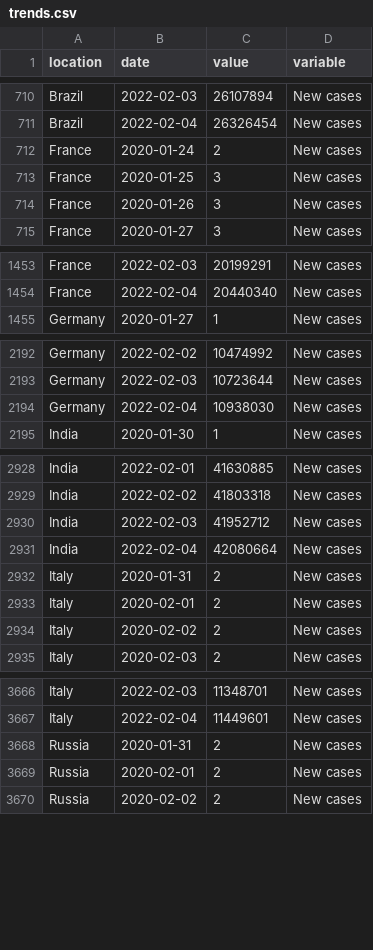
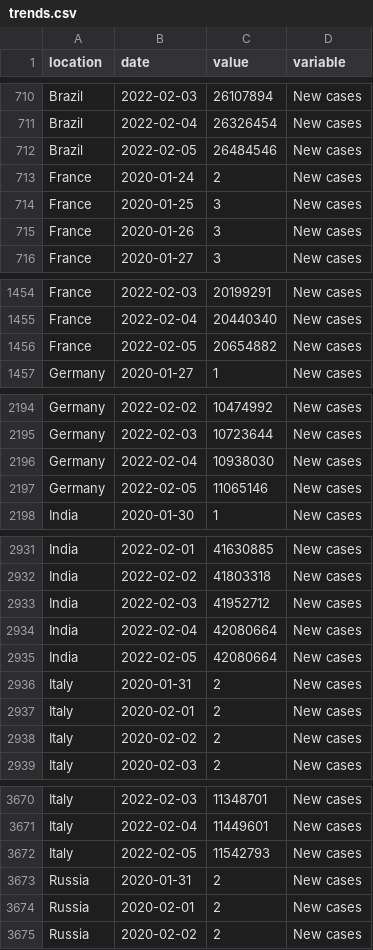
Before and after one commit to pixgarden/scrape-automation, a CSV file: trends.csv, drawn as a sheet; only a part is shown, gaps mark what is left out; the diff covers the shown part only; the diff names each change by its address in the sheet, - before the commit and + after, or states it on an @@ line.

```diff
--- a/trends.csv
+++ b/trends.csv
+row 712: Brazil | 2022-02-05 | 26484546 | New cases
+row 1456: France | 2022-02-05 | 20654882 | New cases
+row 2197: Germany | 2022-02-05 | 11065146 | New cases
+row 2935: India | 2022-02-05 | 42080664 | New cases
+row 3672: Italy | 2022-02-05 | 11542793 | New cases
```
Also changed, not shown: 15 added rows elsewhere in this file, new_cases_latest.csv, policy_stringency.csv, 10 other files.
